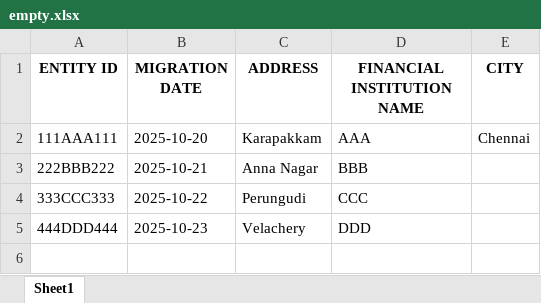
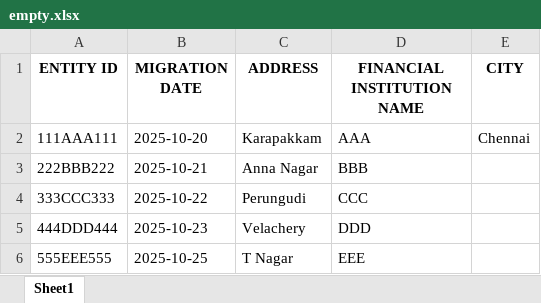
Before and after one commit to viveklade1487/FIS, an Excel workbook: empty.xlsx, sheet Sheet1, drawn as a sheet; values as stored, in another font and other column widths than the file's, no borders; the diff names each change by its address in the sheet, - before the commit and + after, or states it on an @@ line.

Commit message:
Appended data to 'Sheet1'

```diff
--- a/empty.xlsx (sheet Sheet1)
+++ b/empty.xlsx (sheet Sheet1)
+row 6: 555EEE555 | 2025-10-25 | T Nagar | EEE
```
